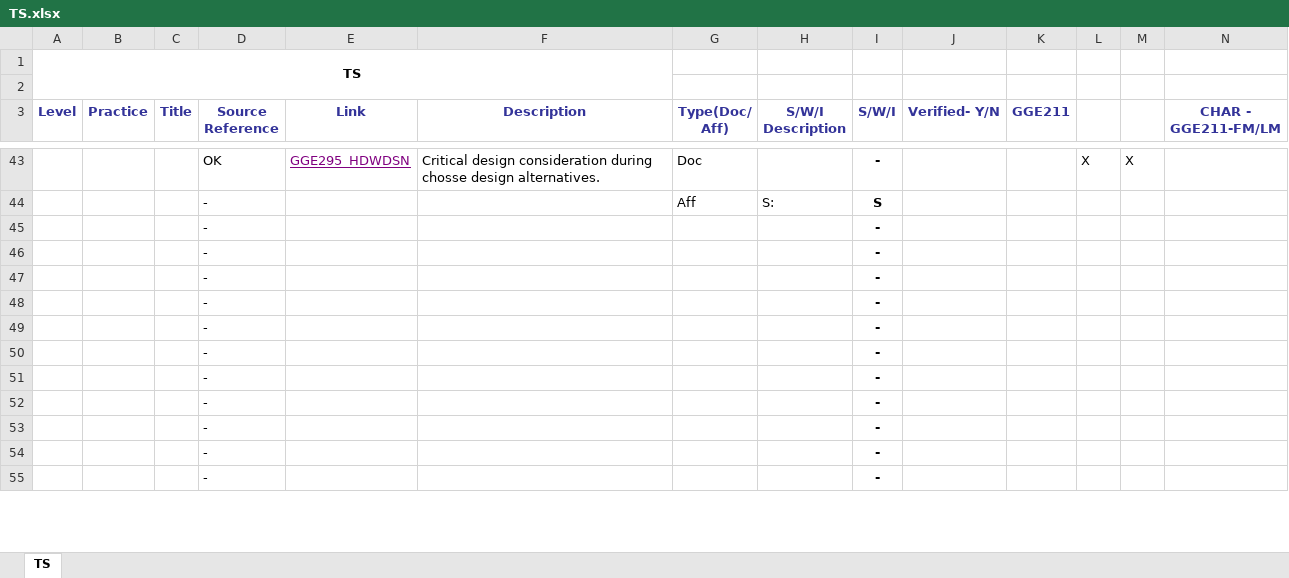
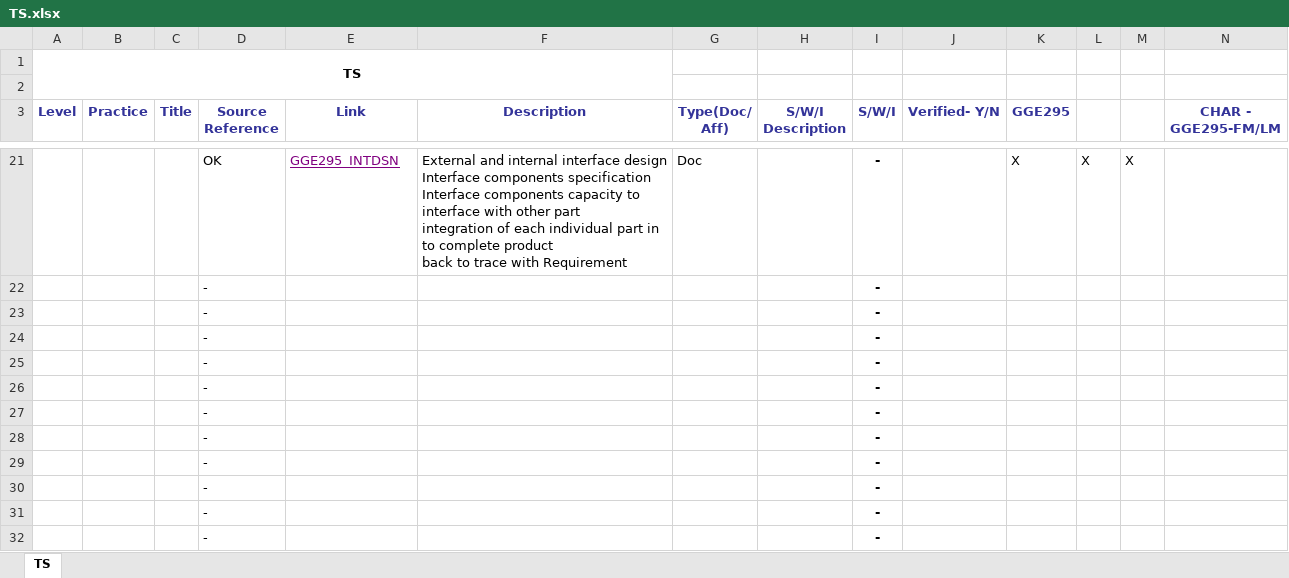
Before and after one commit to JalajMathur/PEG_2022, an Excel workbook: KPMG/Benchmark Appraisal/PIID/TS.xlsx, sheet TS, drawn as a sheet; only a part is shown, gaps mark what is left out; values as stored, in another font and other column widths than the file's, no borders; conditional formats not drawn; removed rows and columns are numbered as before the commit, all else as after; ↵ is a line break in a cell; the diff covers the shown part only; the diff names each change by its address in the sheet, - before the commit and + after, or states it on an @@ line.

```diff
--- a/KPMG/Benchmark Appraisal/PIID/TS.xlsx (sheet TS)
+++ b/KPMG/Benchmark Appraisal/PIID/TS.xlsx (sheet TS)
-K3: GGE211
+K3: GGE295
-N3: CHAR - GGE211-FM/LM
+N3: CHAR - GGE295-FM/LM
-E21 (Link): GGE295_HDWDSN
+E21 (Link): GGE295_INTDSN
-F21 (Description): Critical design consideration during chosse design alternatives.
+F21 (Description): External and internal interface design ↵ Interface components specification ↵ Interface components capacity to interface with other part ↵ integration of each individual part in to complete product ↵ back to trace with Requirement
-K21 (GGE295): (empty)
+K21 (GGE295): X
-row 44:  |  |  | - |  |  | Aff | S: | S
```
Also changed, not shown: 23 added rows, 21 removed rows, 23 moved rows, 42 edited cells, cell formats and merged cells elsewhere in this sheet, formulas that keep their value, KPMG/Benchmark Appraisal/PIID/EST.xlsx, KPMG/Benchmark Appraisal/PIID/PI.xlsx.
